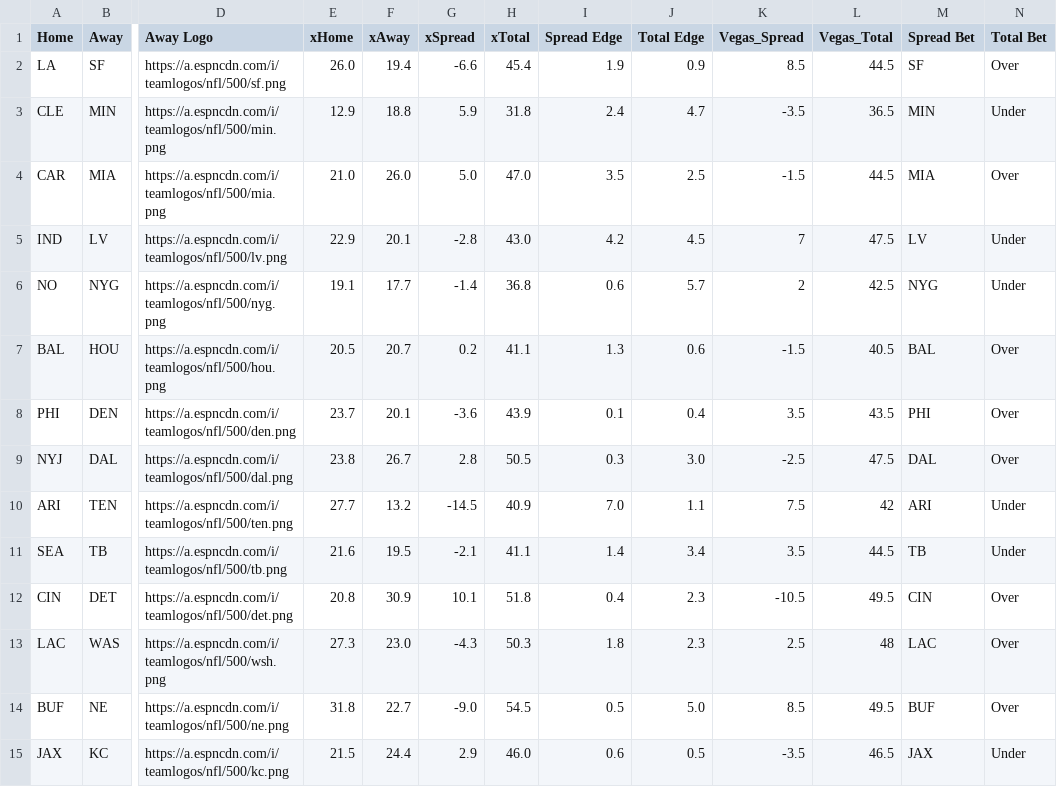
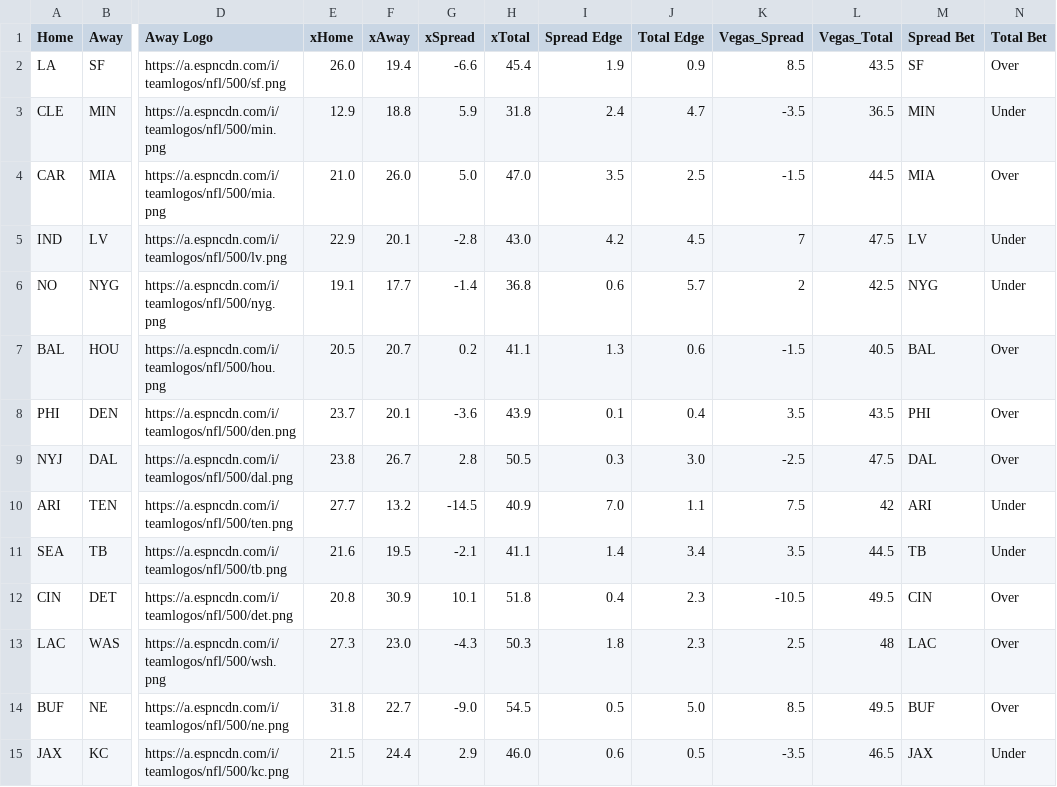
Before and after one commit to UtterLocks/UtterLocks.git.io, a CSV file: data/nfl.csv, drawn as a sheet; only a part is shown, gaps mark what is left out; the diff names each change by its address in the sheet, - before the commit and + after, or states it on an @@ line.

Commit message:
Update nfl.csv

```diff
--- a/data/nfl.csv
+++ b/data/nfl.csv
-L2 (Vegas_Total): 44.5
+L2 (Vegas_Total): 43.5
```
